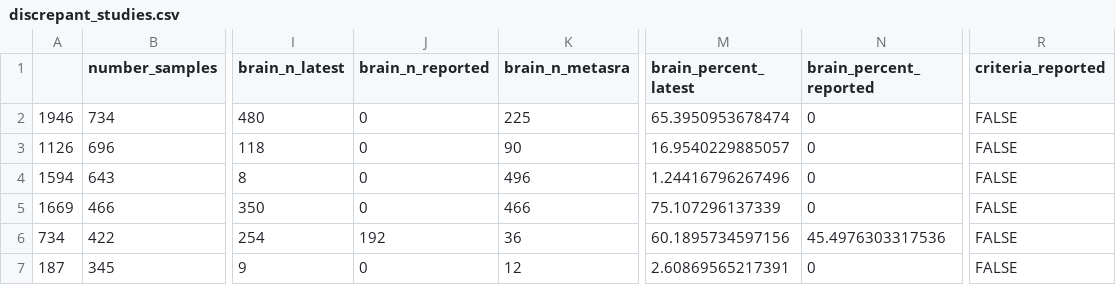
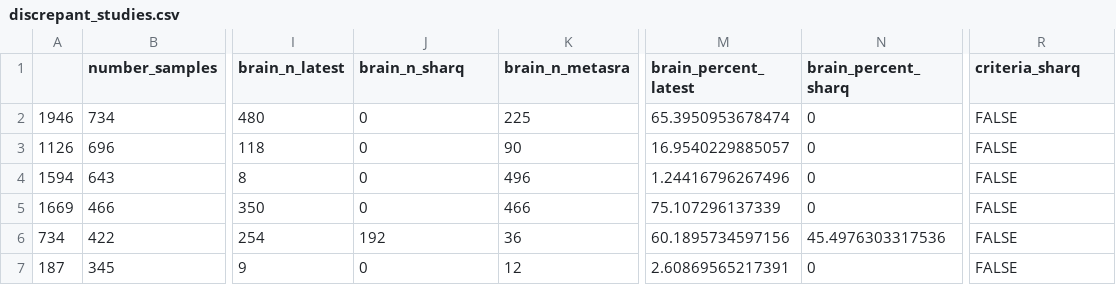
Before and after one commit to LieberInstitute/recount-brain, a CSV file: metasra_comp/discrepant_studies.csv, drawn as a sheet; only a part is shown, gaps mark what is left out; the diff names each change by its address in the sheet, - before the commit and + after, or states it on an @@ line.

Commit message:
More clearly label them as SHARQ instead of 'reported'

```diff
--- a/metasra_comp/discrepant_studies.csv
+++ b/metasra_comp/discrepant_studies.csv
-J1: brain_n_reported
+J1: brain_n_sharq
-N1: brain_percent_reported
+N1: brain_percent_sharq
-R1: criteria_reported
+R1: criteria_sharq
```
Also changed, not shown: 2 other files.
